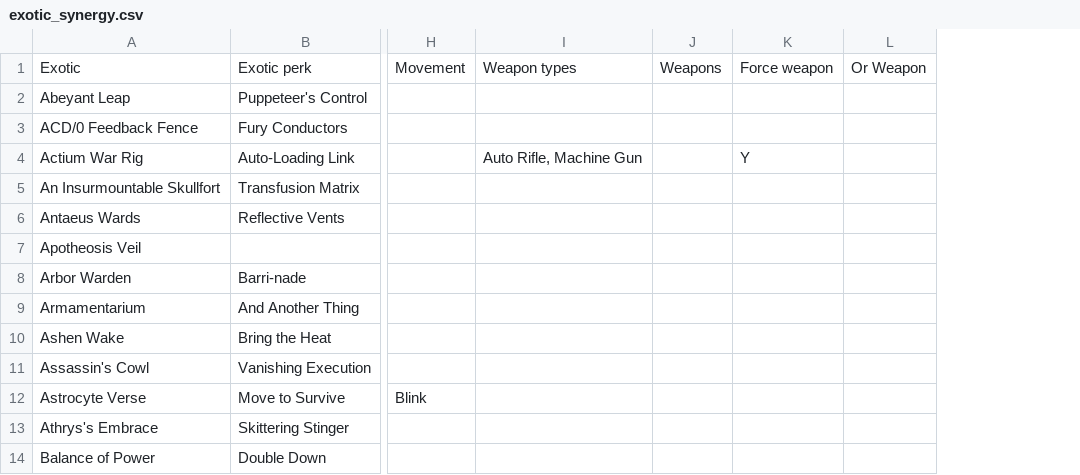
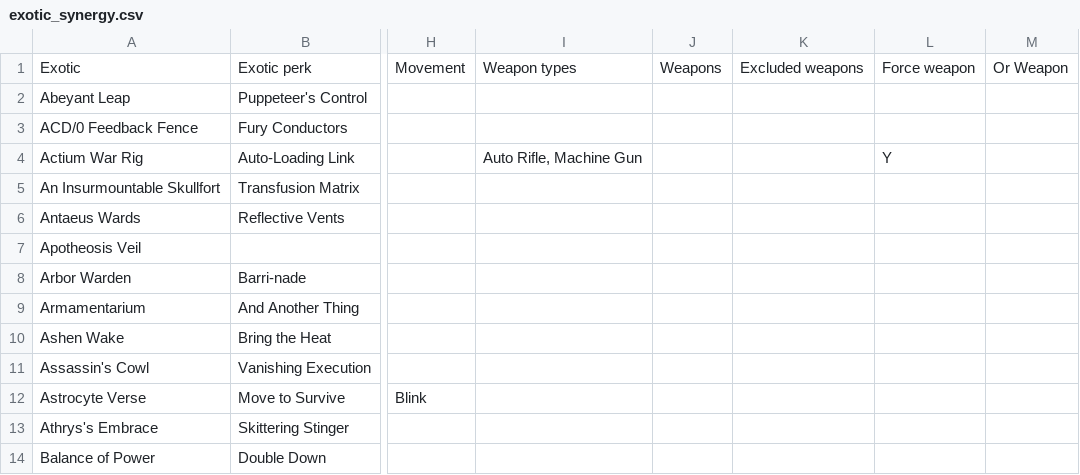
Before and after one commit to AsDevilsRun/D2SmartRandomLoadouts, a CSV file: data/exotic_synergy.csv, drawn as a sheet; only a part is shown, gaps mark what is left out; the diff names each change by its address in the sheet, - before the commit and + after, or states it on an @@ line.

Commit message:
Exclude crossbows from Oathkeeper's Combat Bow synergy
Adds an "Excluded weapons" column to exotic_synergy.csv. Crossbows are typed Combat Bow in the game data, so Oathkeeper now lists Opaque Hourglass, A Good Shout, Submersion and Heirloom there.

```diff
--- a/data/exotic_synergy.csv
+++ b/data/exotic_synergy.csv
+column K, row 1: Excluded weapons
```
Also changed, not shown: 2 other files.
